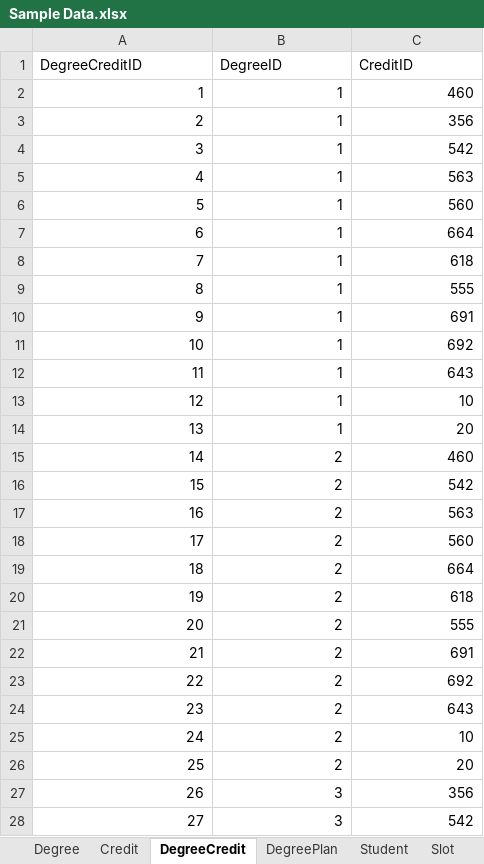
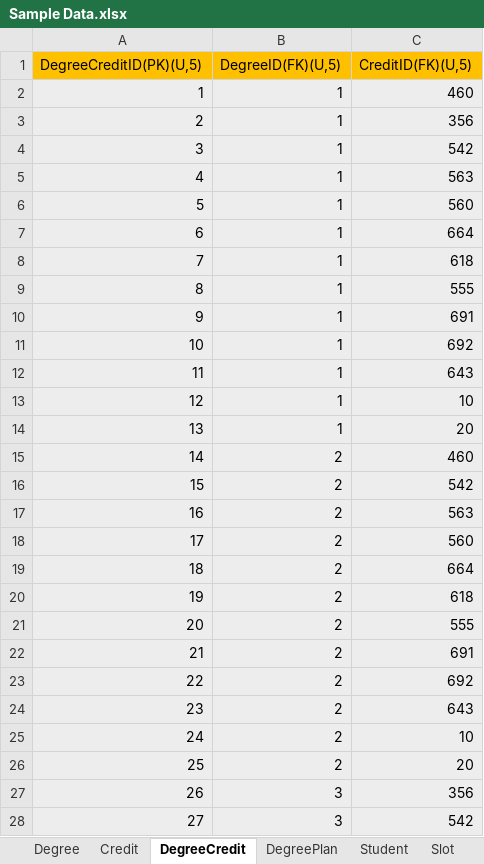
Before and after one commit to HarshithaChettyRagava/Mvc, an Excel workbook: SpreadSheet/Sample Data.xlsx, sheet DegreeCredit, drawn as a sheet; only a part is shown; values as stored, in another font and other column widths than the file's, no borders; removed rows and columns are numbered as before the commit, all else as after; the diff covers the shown part only; the diff names each change by its address in the sheet, - before the commit and + after, or states it on an @@ line.

```diff
--- a/SpreadSheet/Sample Data.xlsx (sheet DegreeCredit)
+++ b/SpreadSheet/Sample Data.xlsx (sheet DegreeCredit)
-row 1: DegreeCreditID | DegreeID | CreditID
+row 1: DegreeCreditID(PK)(U,5) | DegreeID(FK)(U,5) | CreditID(FK)(U,5)
-A2:C28 fill: none
+A2:C28 fill: #EDEDED
```
Also changed, not shown: cell formats elsewhere in this sheet, sheet Slot, sheet Credit, sheet DegreePlan, sheet StudentTerm, sheet Degree, sheet Student.
